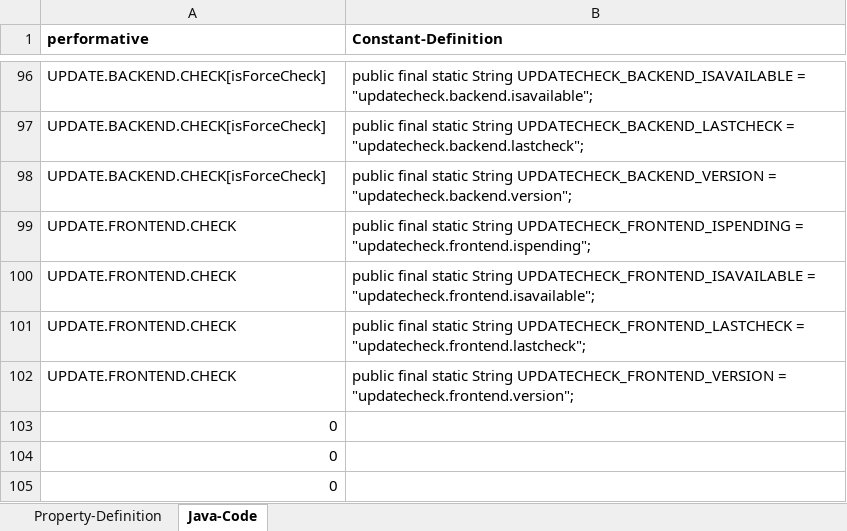
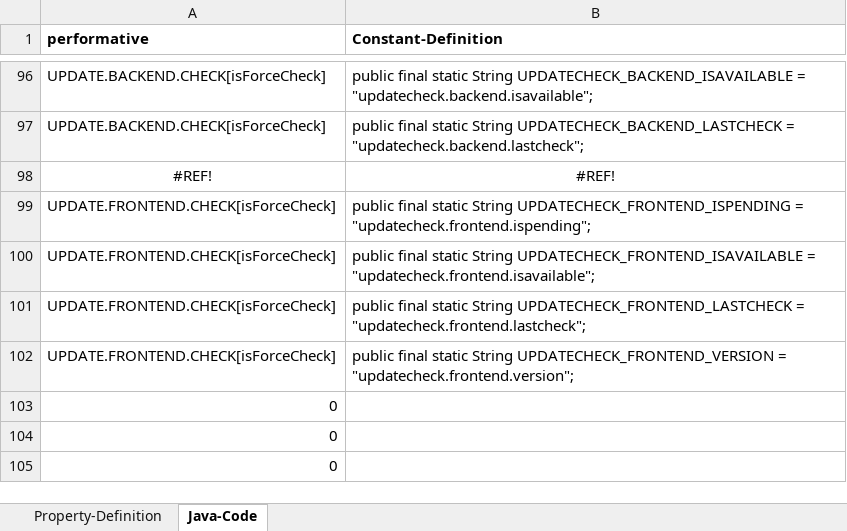
Before and after one commit to EnFlexIT/RestAPIs, an Excel workbook: AWB-RestApi-PropertyDictionary.xlsx, sheet Java-Code, drawn as a sheet; only a part is shown, gaps mark what is left out; values as stored, in another font and other column widths than the file's, no borders; removed rows and columns are numbered as before the commit, all else as after; the diff names each change by its address in the sheet, - before the commit and + after, or states it on an @@ line.

```diff
--- a/AWB-RestApi-PropertyDictionary.xlsx (sheet Java-Code)
+++ b/AWB-RestApi-PropertyDictionary.xlsx (sheet Java-Code)
-row 98: UPDATE.BACKEND.CHECK[isForceCheck] | public final static String UPDATECHECK_BACKEND_VERSION = "updatecheck.backend.version";
+row 98: #REF! | #REF!
-A99:A102 (performative): UPDATE.FRONTEND.CHECK
+A99:A102 (performative): UPDATE.FRONTEND.CHECK[isForceCheck]
```
Also changed, not shown: sheet Property-Definition, formulas that keep their value.
